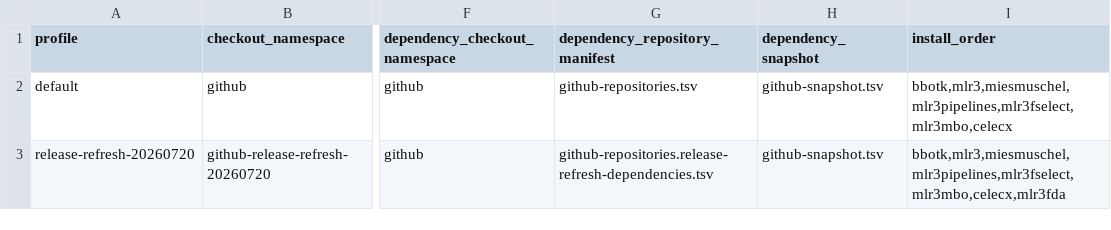
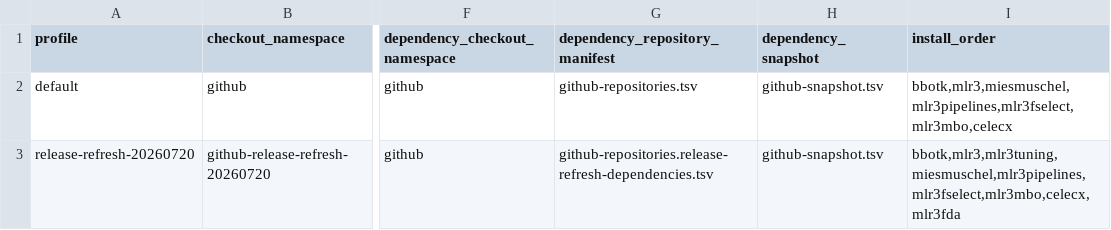
Before and after one commit to mlr-org/paradox, a TSV file: compat/downstream-evidence-profiles.tsv, drawn as a sheet; only a part is shown, gaps mark what is left out; the diff names each change by its address in the sheet, - before the commit and + after, or states it on an @@ line.

```diff
--- a/compat/downstream-evidence-profiles.tsv
+++ b/compat/downstream-evidence-profiles.tsv
-I3 (install_order): bbotk,mlr3,miesmuschel,mlr3pipelines,mlr3fselect,mlr3mbo,celecx,mlr3fda
+I3 (install_order): bbotk,mlr3,mlr3tuning,miesmuschel,mlr3pipelines,mlr3fselect,mlr3mbo,celecx,mlr3fda
```
Also changed, not shown: compat/differential/expected-differences.tsv, compat/github-bridge-provenance.release-refresh-20260720.tsv, 57 other files.
